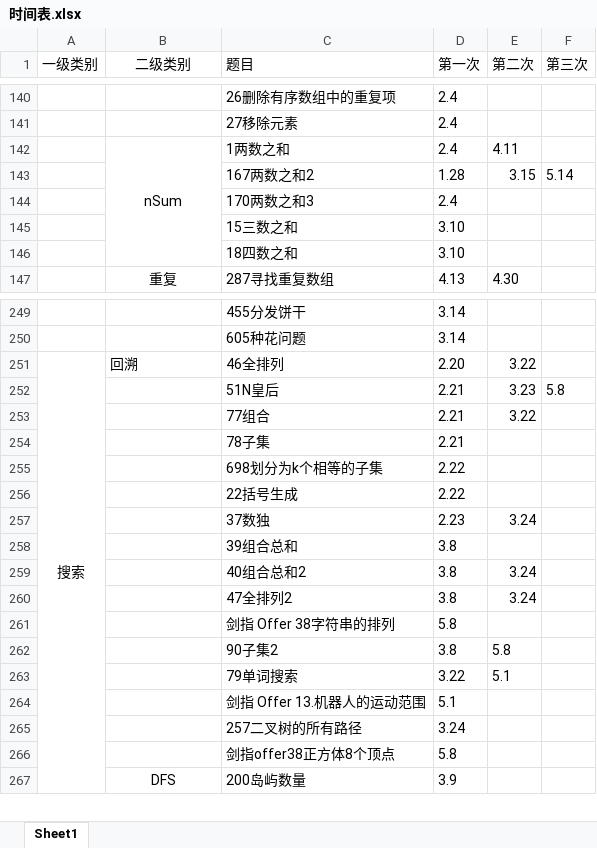
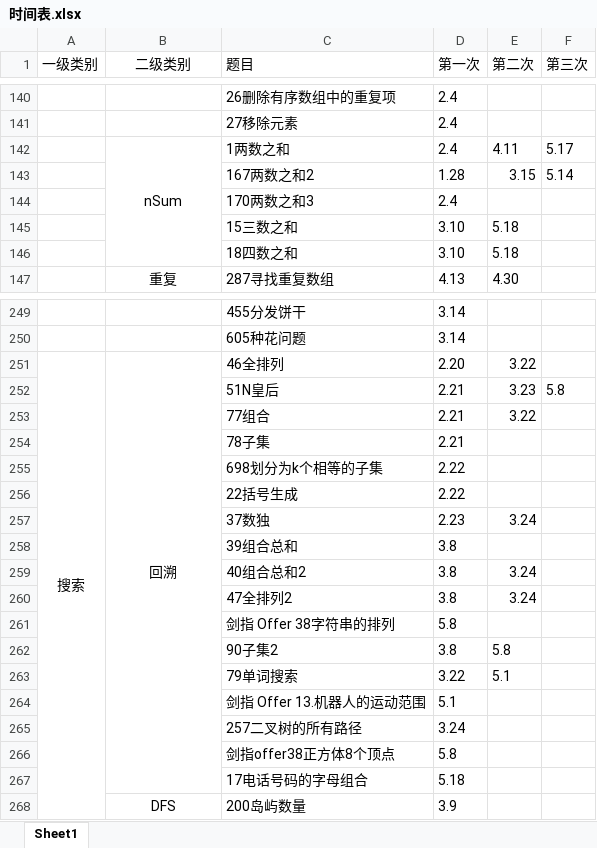
Before and after one commit to lisan97/leetcode, an Excel workbook: 时间表.xlsx, sheet Sheet1, drawn as a sheet; only a part is shown, gaps mark what is left out; values as stored, in another font and other column widths than the file's, no borders; the diff covers the shown part only; the diff names each change by its address in the sheet, - before the commit and + after, or states it on an @@ line.

```diff
--- a/时间表.xlsx (sheet Sheet1)
+++ b/时间表.xlsx (sheet Sheet1)
-F142 (第三次): (empty)
+F142 (第三次): 5.17
-E145:E146 (第二次): (empty)
+E145:E146 (第二次): 5.18
-B251 alignment: left
+B251 alignment: center
+B251:B267 merged
+row 267:  |  | 17电话号码的字母组合 | 5.18
```
Also changed, not shown: 1 edited cell elsewhere in this sheet, 2 other files.
